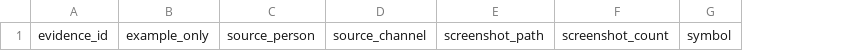
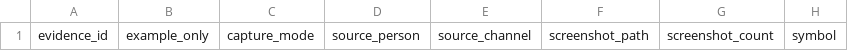
Before and after one commit to bimastudio25-star/Darzo-trade, a CSV file: backtests/reports/adelin_v2_manual_trade_evidence_schema/manual_trade_evidence_template.csv, drawn as a sheet; only a part is shown; the diff names each change by its address in the sheet, - before the commit and + after, or states it on an @@ line.

```diff
--- a/backtests/reports/adelin_v2_manual_trade_evidence_schema/manual_trade_evidence_template.csv
+++ b/backtests/reports/adelin_v2_manual_trade_evidence_schema/manual_trade_evidence_template.csv
+column C, row 1: capture_mode
```
Also changed, not shown: backtests/reports/adelin_v2_manual_trade_evidence_schema/manual_trade_evidence_example_rows.csv, 7 other files.
